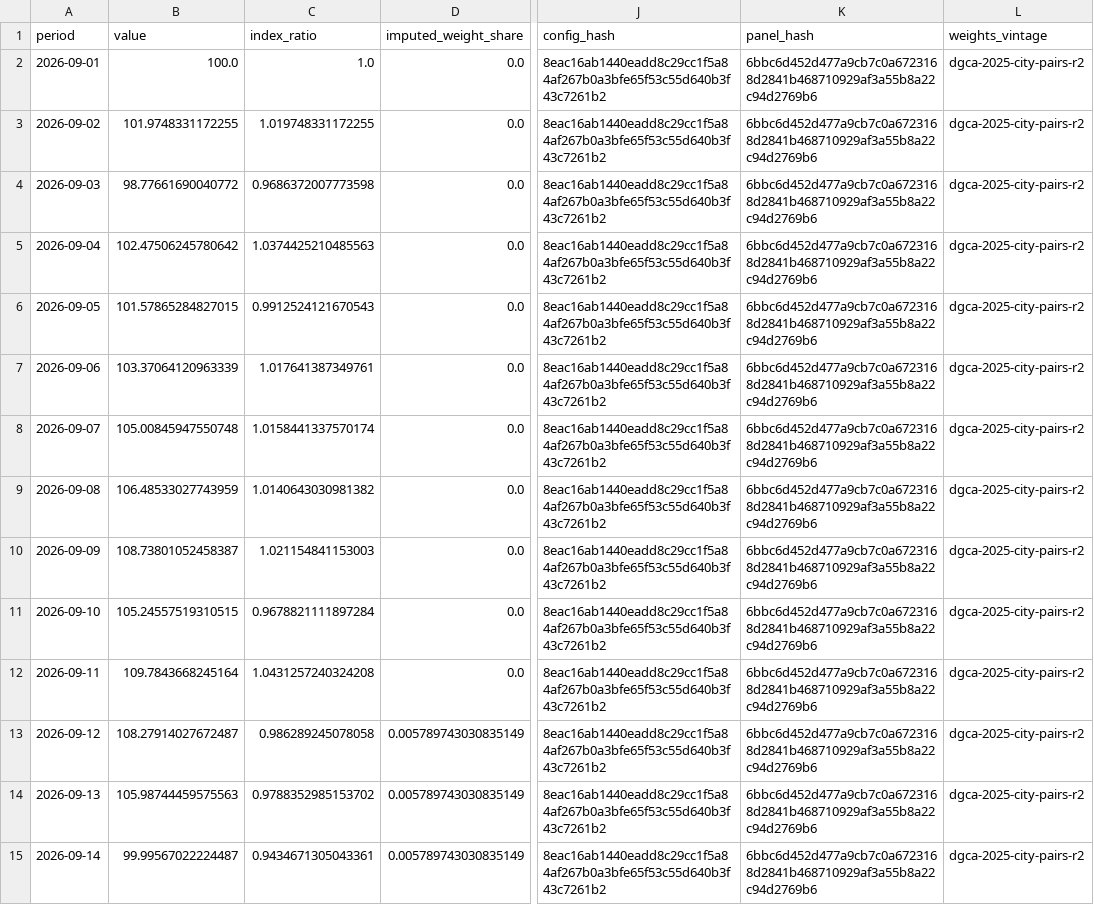
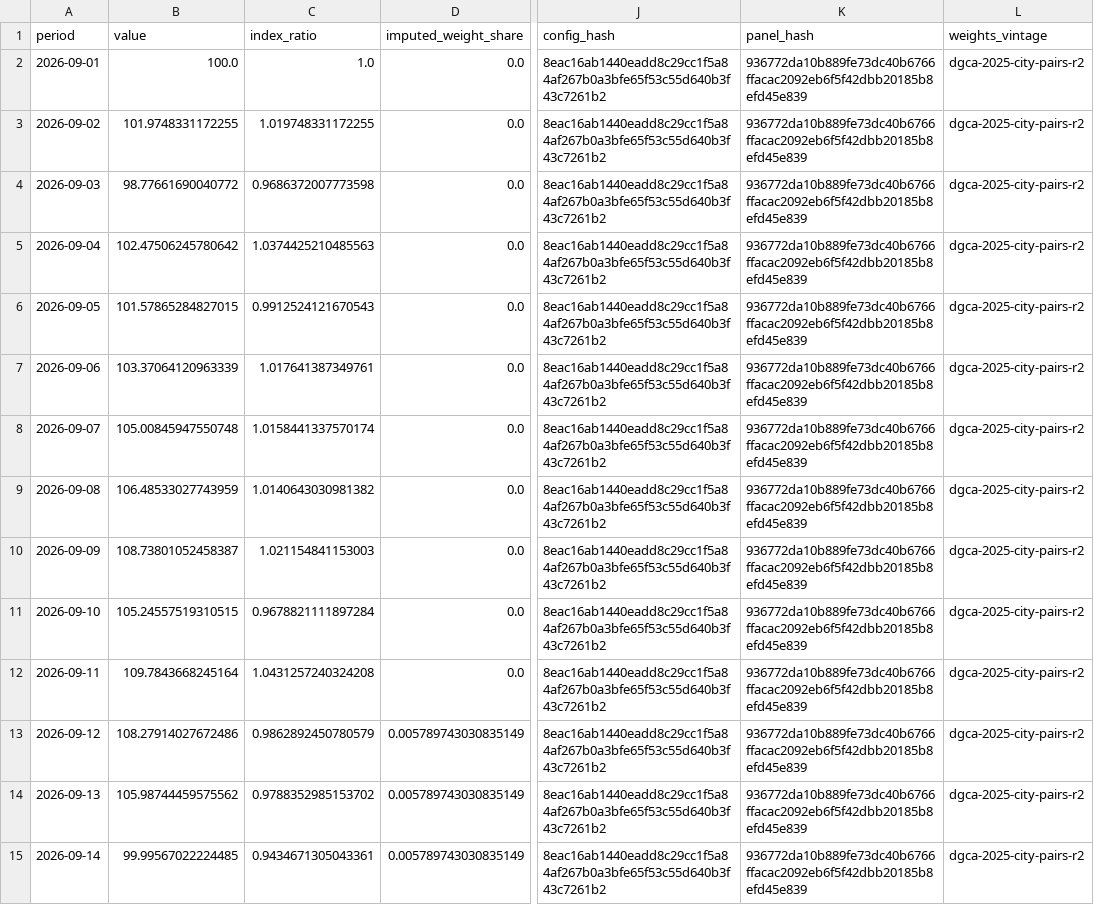
Before and after one commit to Naveen-Boddepalli/aerodex, a CSV file: demo/index.csv, drawn as a sheet; only a part is shown, gaps mark what is left out; the diff covers the shown part only; the diff names each change by its address in the sheet, - before the commit and + after, or states it on an @@ line.

```diff
--- a/demo/index.csv
+++ b/demo/index.csv
-K2:K15 (panel_hash): 6bbc6d452d477a9cb7c0a6723168d2841b468710929af3a55b8a22c94d2769b6
+K2:K15 (panel_hash): 936772da10b889fe73dc40b6766ffacac2092eb6f5f42dbb20185b8efd45e839
-B13 (value): 108.27914027672487
+B13 (value): 108.27914027672486
-C13 (index_ratio): 0.986289245078058
+C13 (index_ratio): 0.9862892450780579
-B14 (value): 105.98744459575563
+B14 (value): 105.98744459575562
-B15 (value): 99.99567022224487
+B15 (value): 99.99567022224485
```
Also changed, not shown: 32 edited cells elsewhere in this file, demo/breach/index.csv, 20 other files.
